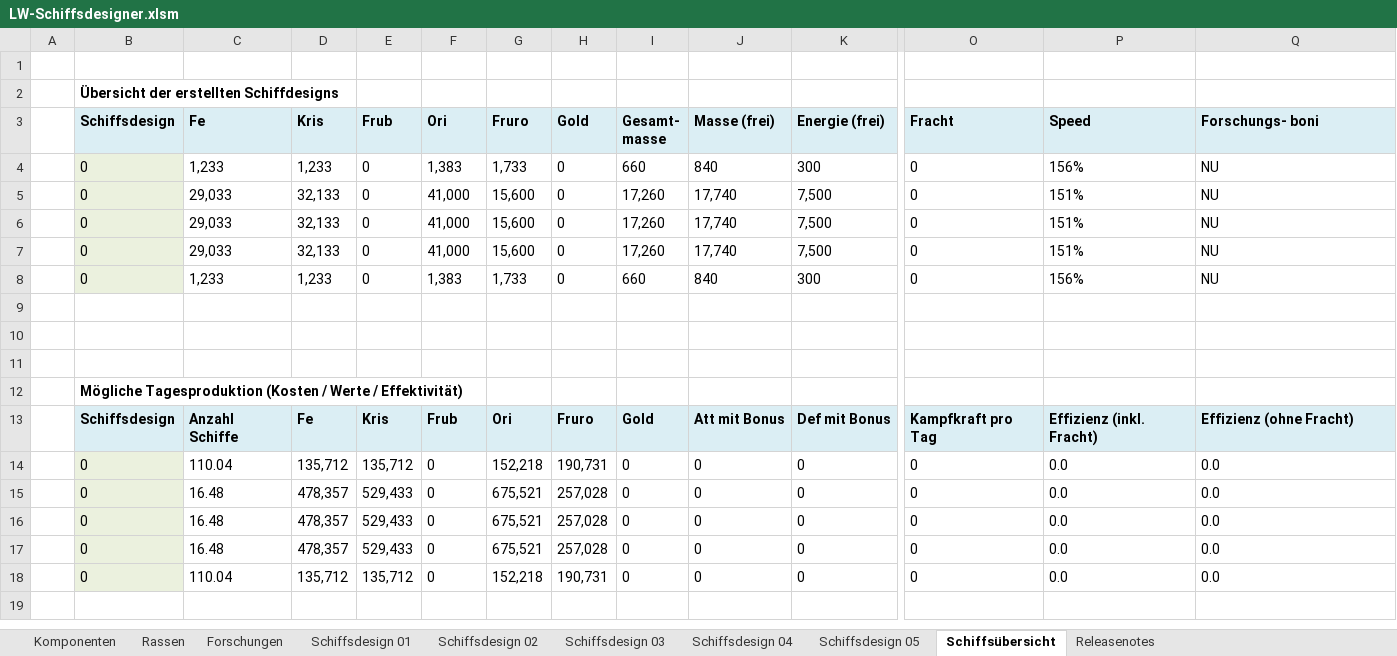
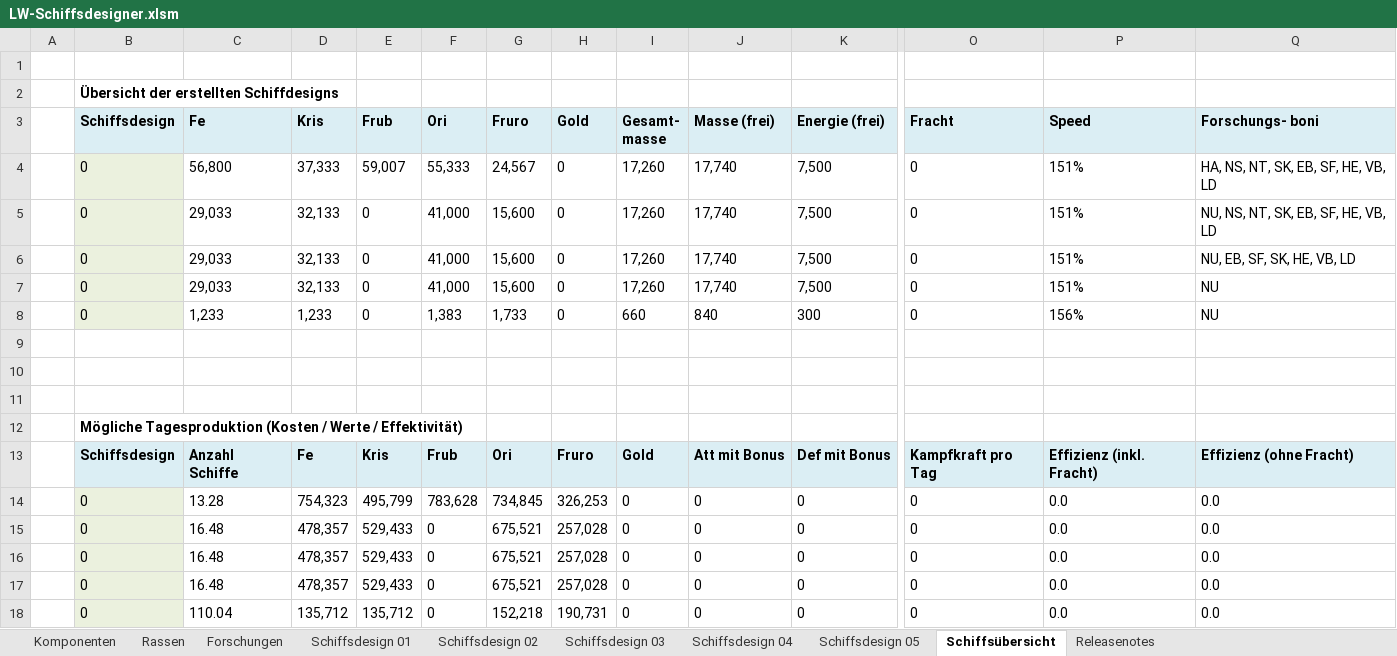
Before and after one commit to foscoj/lw-community, an Excel workbook: Schiffsdesigner/LW-Schiffsdesigner.xlsm, sheet Schiffsübersicht, drawn as a sheet; only a part is shown, gaps mark what is left out; values as stored, in another font and other column widths than the file's, no borders; conditional formats not drawn; removed rows and columns are numbered as before the commit, all else as after; rows hold the shown columns only; the diff names each change by its address in the sheet, - before the commit and + after, or states it on an @@ line.

```diff
--- a/Schiffsdesigner/LW-Schiffsdesigner.xlsm (sheet Schiffsübersicht)
+++ b/Schiffsdesigner/LW-Schiffsdesigner.xlsm (sheet Schiffsübersicht)
-row 4:  | 0 | 1,233 | 1,233 | 0 | 1,383 | 1,733 | 0 | 660 | 840 | 300 | 0 | 156% | NU
+row 4:  | 0 | 56,800 | 37,333 | 59,007 | 55,333 | 24,567 | 0 | 17,260 | 17,740 | 7,500 | 0 | 151% | HA, NS, NT, SK, EB, SF, HE, VB, LD
-Q5 (Forschungs- boni): NU
+Q5 (Forschungs- boni): NU, NS, NT, SK, EB, SF, HE, VB, LD
-Q6 (Forschungs- boni): NU
+Q6 (Forschungs- boni): NU, EB, SF, SK, HE, VB, LD
-C14 (Fe): 110.04
+C14 (Fe): 13.28
-D14 (Kris): 135,712
+D14 (Kris): 754,323
-E14 (Frub): 135,712
+E14 (Frub): 495,799
-F14 (Ori): 0
+F14 (Ori): 783,628
-G14 (Fruro): 152,218
+G14 (Fruro): 734,845
-H14 (Gold): 190,731
+H14 (Gold): 326,253
```
Also changed, not shown: sheet Schiffsdesign 01, sheet Releasenotes, sheet Komponenten, sheet Schiffsdesign 02, sheet Schiffsdesign 03, hidden cells, 1 other file.
